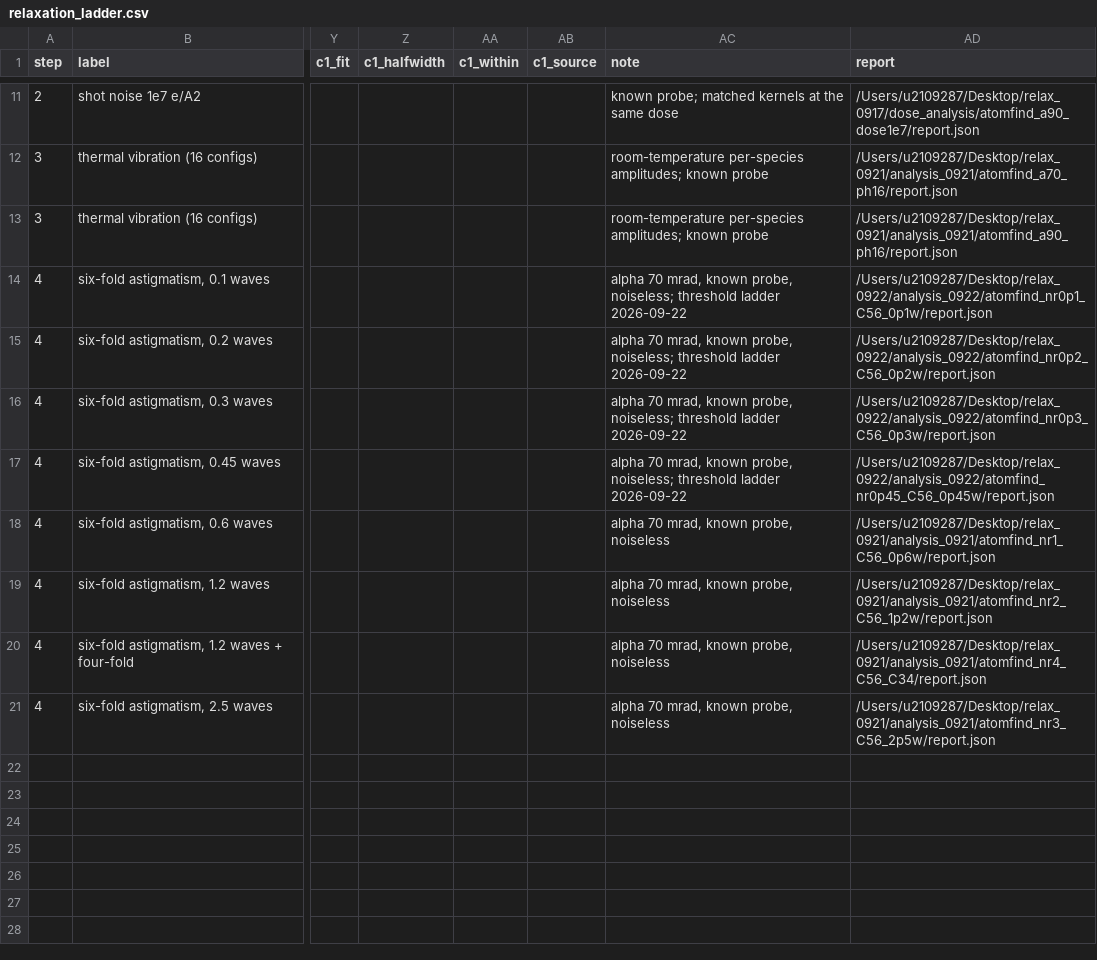
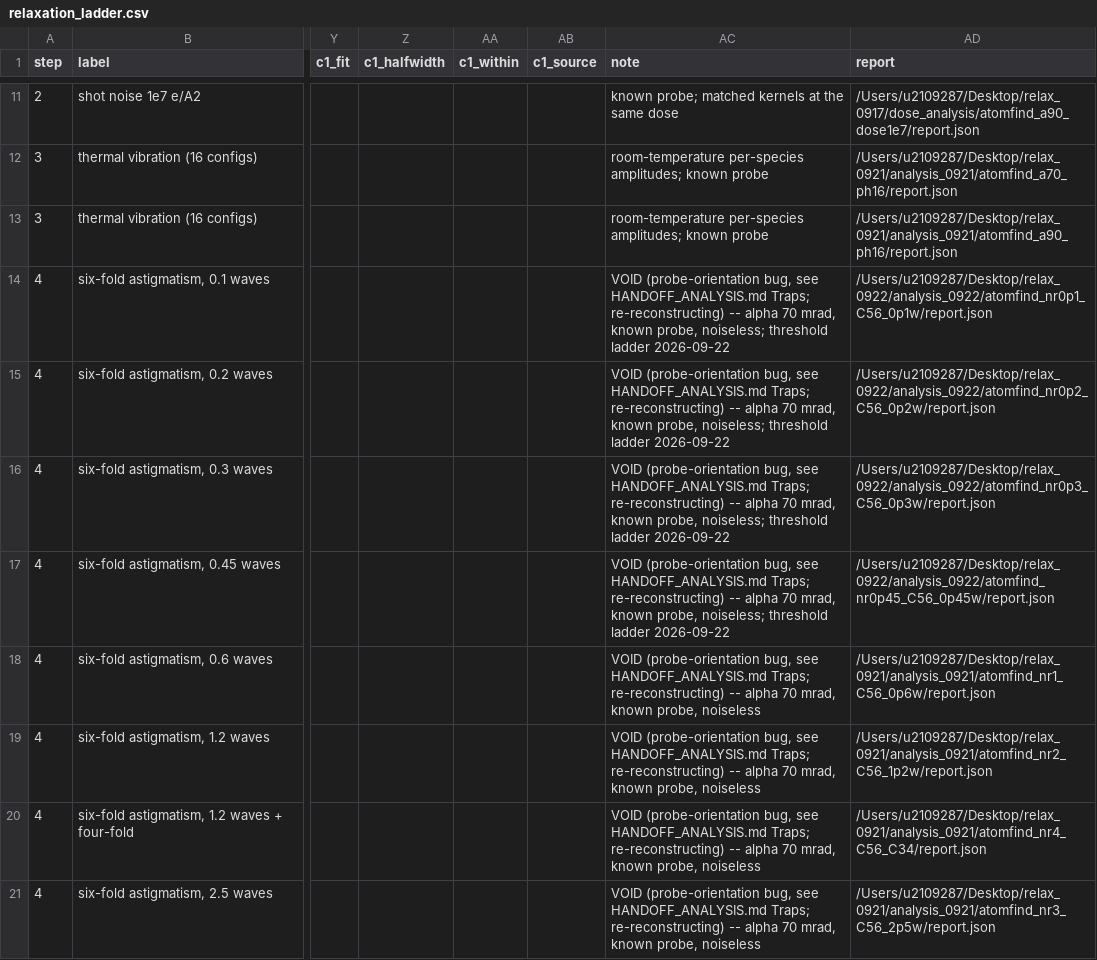
Before and after one commit to tristanmccarthy55/ptyco_pipeline, a CSV file: aberration_experiment/results/relaxation_ladder.csv, drawn as a sheet; only a part is shown, gaps mark what is left out; the diff names each change by its address in the sheet, - before the commit and + after, or states it on an @@ line.

```diff
--- a/aberration_experiment/results/relaxation_ladder.csv
+++ b/aberration_experiment/results/relaxation_ladder.csv
-AC14:AC17 (note): alpha 70…
+AC14:AC17 (note): VOID (probe-orientation bug, see HANDOFF_ANALYSIS.md Traps; re-reconstructing) -- alpha 70…
-AC18:AC21 (note): alpha 70…
+AC18:AC21 (note): VOID (probe-orientation bug, see HANDOFF_ANALYSIS.md Traps; re-reconstructing) -- alpha 70…
```
Also changed, not shown: campaign/nonround_sweep.tsv, 7 other files.
